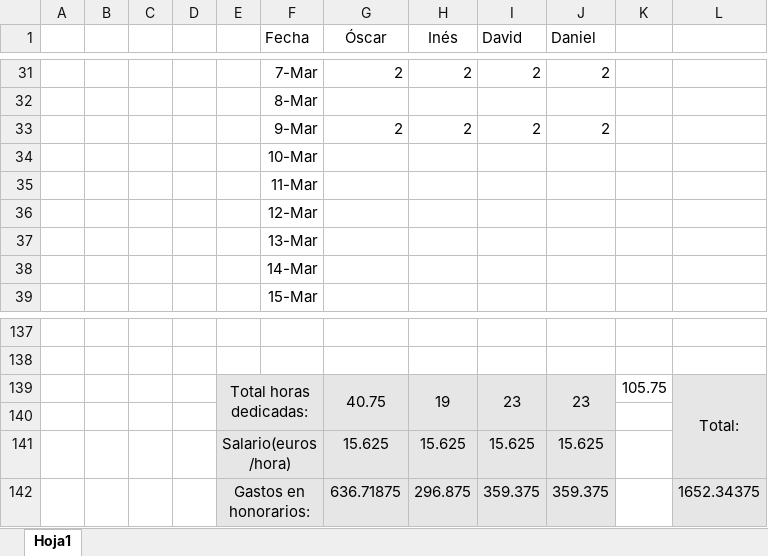
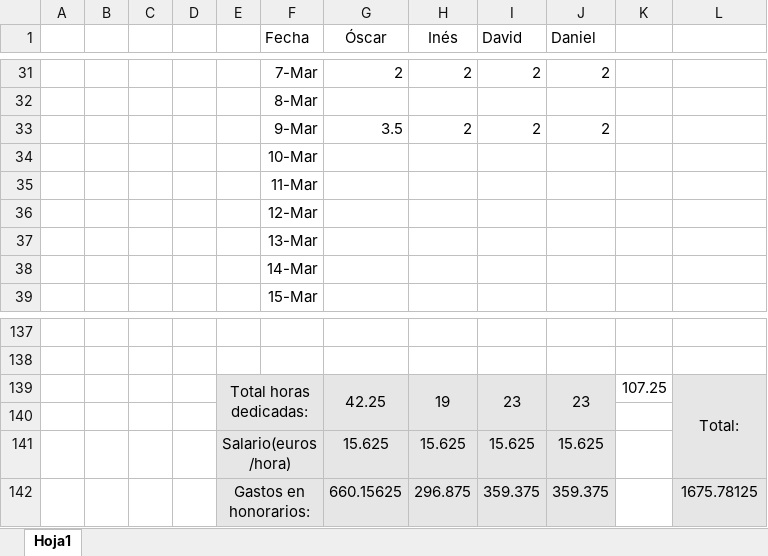
Before and after one commit to OscarMartinn/TallerDeProyectos2, an Excel workbook: estadisticoHorasEmpleadas.xlsx, sheet Hoja1, drawn as a sheet; only a part is shown, gaps mark what is left out; values as stored, in another font and other column widths than the file's, no borders; charts and pictures not drawn; the diff names each change by its address in the sheet, - before the commit and + after, or states it on an @@ line.

```diff
--- a/estadisticoHorasEmpleadas.xlsx (sheet Hoja1)
+++ b/estadisticoHorasEmpleadas.xlsx (sheet Hoja1)
-G33 (Óscar): 2
+G33 (Óscar): 3.5
-G139 (Óscar): 40.75
+G139 (Óscar): 42.25
-K139: 105.75
+K139: 107.25
-G142 (Óscar): 636.71875
+G142 (Óscar): 660.15625
-L142: 1652.34375
+L142: 1675.78125
```
Also changed, not shown: charts or pictures, 1 other file.
